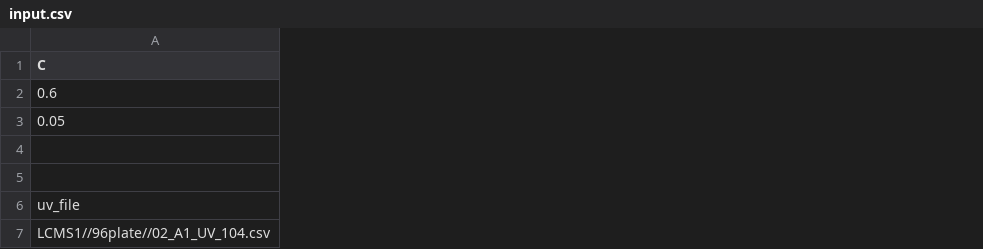
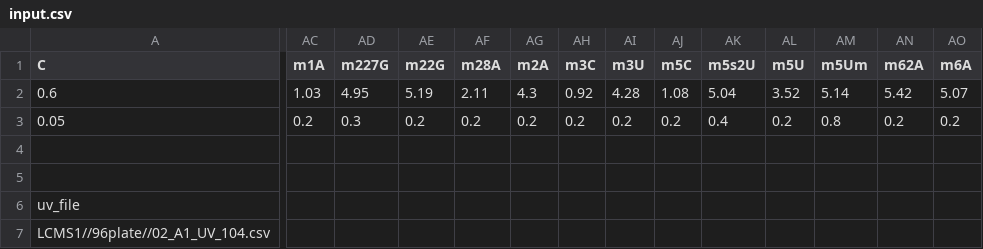
Before and after one commit to ifan2032/dedon, a CSV file: input.csv, drawn as a sheet; only a part is shown, gaps mark what is left out; the diff covers the shown part only; the diff names each change by its address in the sheet, - before the commit and + after, or states it on an @@ line.

```diff
--- a/input.csv
+++ b/input.csv
+column AC (m1A), rows 2-3: 1.03 | 0.2
+column AD (m227G), rows 2-3: 4.95 | 0.3
+column AE (m22G), rows 2-3: 5.19 | 0.2
+column AF (m28A), rows 2-3: 2.11 | 0.2
+column AG (m2A), rows 2-3: 4.3 | 0.2
+column AH (m3C), rows 2-3: 0.92 | 0.2
+column AI (m3U), rows 2-3: 4.28 | 0.2
+column AJ (m5C), rows 2-3: 1.08 | 0.2
+column AK (m5s2U), rows 2-3: 5.04 | 0.4
+column AL (m5U), rows 2-3: 3.52 | 0.2
+column AM (m5Um), rows 2-3: 5.14 | 0.8
+column AN (m62A), rows 2-3: 5.42 | 0.2
+column AO (m6A), rows 2-3: 5.07 | 0.2
```
Also changed, not shown: 27 added columns elsewhere in this file, 6 other files.
